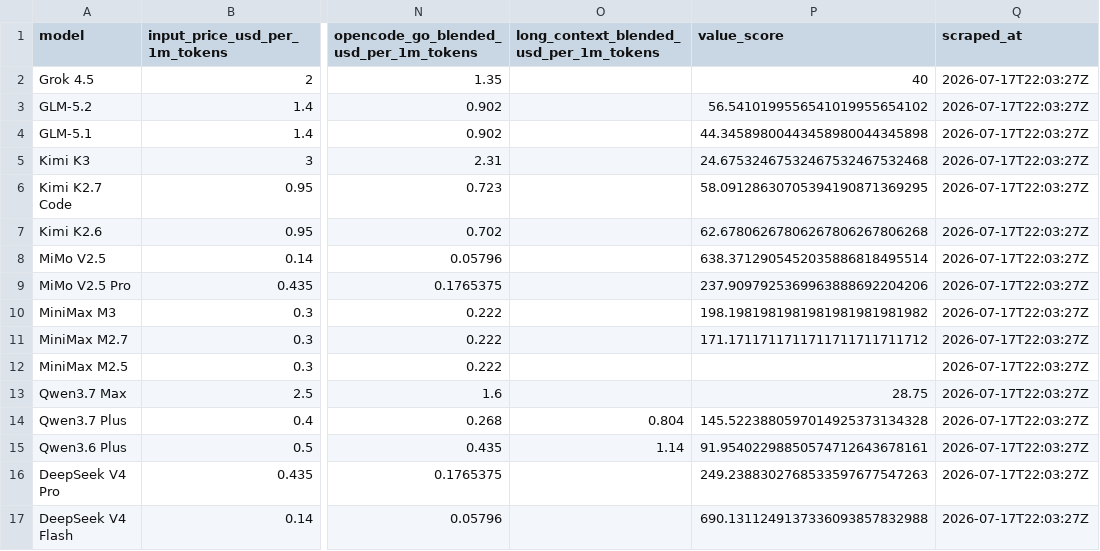
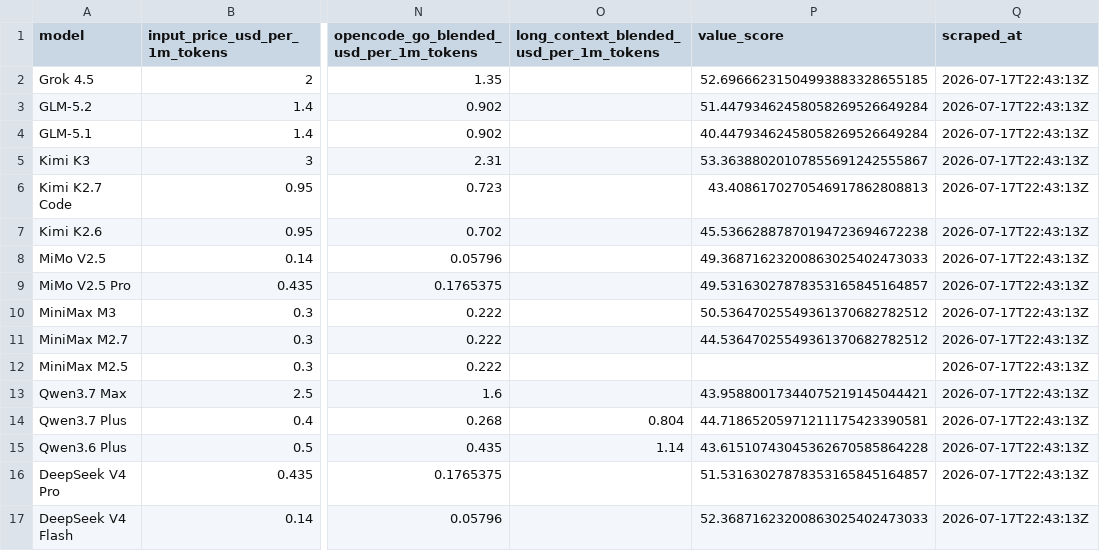
Before and after one commit to joe-salamy/llm-comparison, a CSV file: data/opencode_go.csv, drawn as a sheet; only a part is shown, gaps mark what is left out; the diff names each change by its address in the sheet, - before the commit and + after, or states it on an @@ line.

```diff
--- a/data/opencode_go.csv
+++ b/data/opencode_go.csv
-P2 (value_score): 40
+P2 (value_score): 52.69666231504993883328655185
-Q2:Q17 (scraped_at): 2026-07-17T22:03:27Z
+Q2:Q17 (scraped_at): 2026-07-17T22:43:13Z
-P3 (value_score): 56.5410199556541019955654102
+P3 (value_score): 51.44793462458058269526649284
-P4 (value_score): 44.34589800443458980044345898
+P4 (value_score): 40.44793462458058269526649284
-P5 (value_score): 24.67532467532467532467532468
+P5 (value_score): 53.36388020107855691242555867
-P6 (value_score): 58.09128630705394190871369295
+P6 (value_score): 43.4086170270546917862808813
-P7 (value_score): 62.67806267806267806267806268
+P7 (value_score): 45.53662887870194723694672238
-P8 (value_score): 638.3712905452035886818495514
+P8 (value_score): 49.36871623200863025402473033
-P9 (value_score): 237.9097925369963888692204206
+P9 (value_score): 49.53163027878353165845164857
-P10 (value_score): 198.1981981981981981981981982
+P10 (value_score): 50.53647025549361370682782512
-P11 (value_score): 171.1711711711711711711711712
+P11 (value_score): 44.53647025549361370682782512
-P13 (value_score): 28.75
+P13 (value_score): 43.95880017344075219145044421
-P14 (value_score): 145.5223880597014925373134328
+P14 (value_score): 44.71865205971211175423390581
-P15 (value_score): 91.95402298850574712643678161
+P15 (value_score): 43.61510743045362670585864228
-P16 (value_score): 249.2388302768533597677547263
+P16 (value_score): 51.53163027878353165845164857
-P17 (value_score): 690.1311249137336093857832988
+P17 (value_score): 52.36871623200863025402473033
```
Also changed, not shown: data/results.csv, 3 other files.
